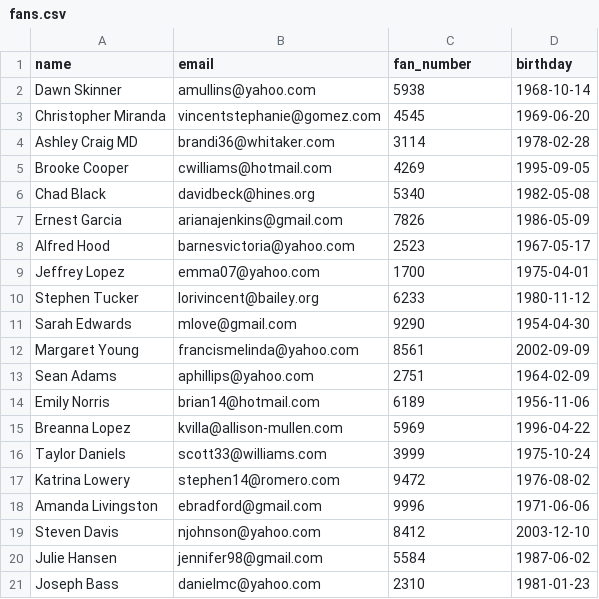
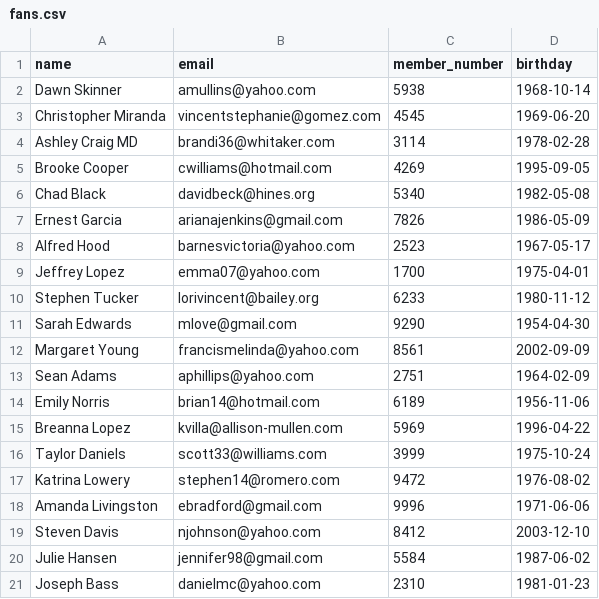
Before and after one commit to andyfraussen/fan-webapp, a CSV file: fans.csv, drawn as a sheet.

```diff
--- a/fans.csv
+++ b/fans.csv
@@ -1,2 +1,2 @@
-name,email,fan_number,birthday
+name,email,member_number,birthday
 Dawn Skinner,amullins@yahoo.com,5938,1968-10-14
```
Also changed, not shown: 15 other files.
